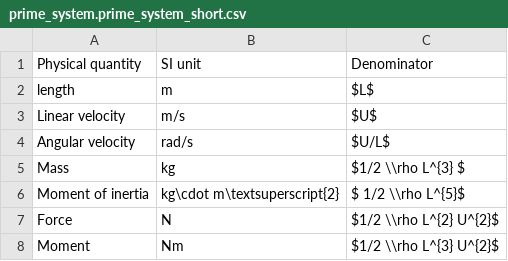
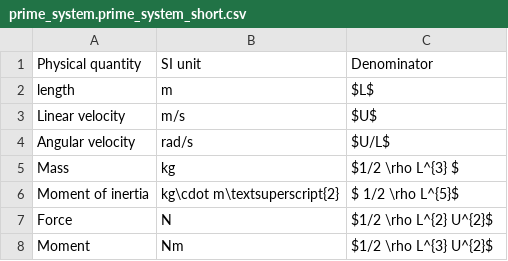
Before and after one commit to martinlarsalbert/Identifying-a-system-based-manoeuvring-model-with-virtual-captive-tests, a CSV file: tables/prime_system.prime_system_short.csv, drawn as a sheet.

Commit message:
sdfsdf

```diff
--- a/tables/prime_system.prime_system_short.csv
+++ b/tables/prime_system.prime_system_short.csv
@@ -4,5 +4,5 @@ Linear velocity,m/s,$U$
 Angular velocity,rad/s,$U/L$
-Mass,kg,$1/2 \\rho L^{3} $
-Moment of inertia,kg\cdot m\textsuperscript{2},$ 1/2 \\rho L^{5}$
-Force,N,$1/2 \\rho L^{2} U^{2}$
-Moment,Nm,$1/2 \\rho L^{3} U^{2}$
+Mass,kg,$1/2 \rho L^{3} $
+Moment of inertia,kg\cdot m\textsuperscript{2},$ 1/2 \rho L^{5}$
+Force,N,$1/2 \rho L^{2} U^{2}$
+Moment,Nm,$1/2 \rho L^{3} U^{2}$
```
